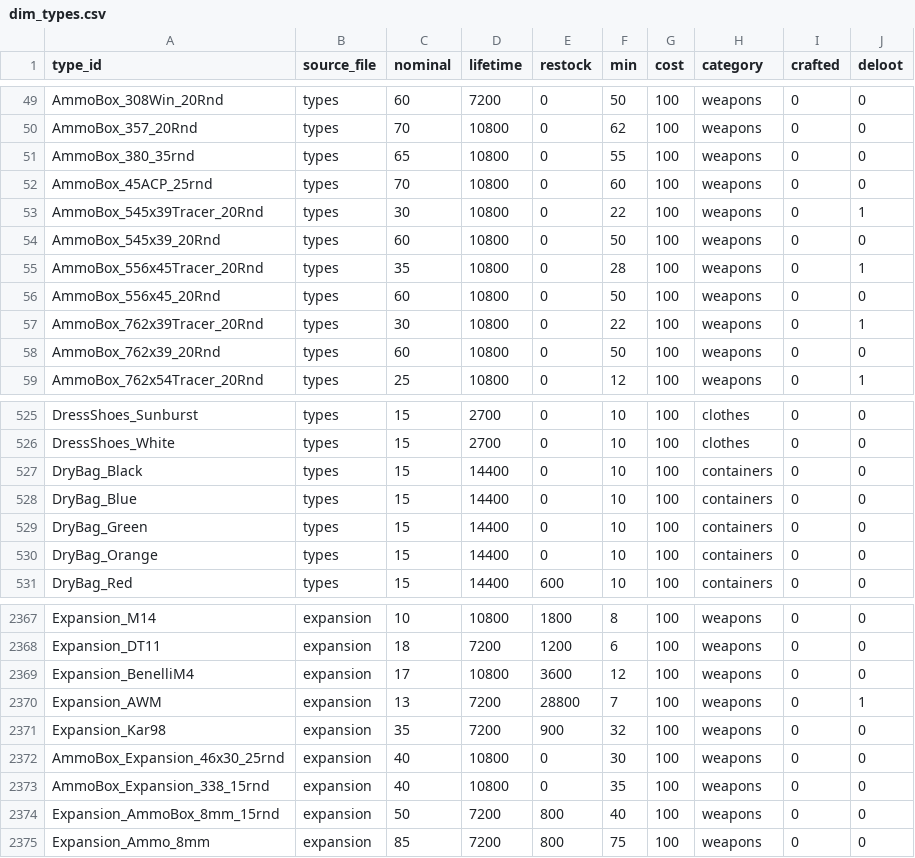
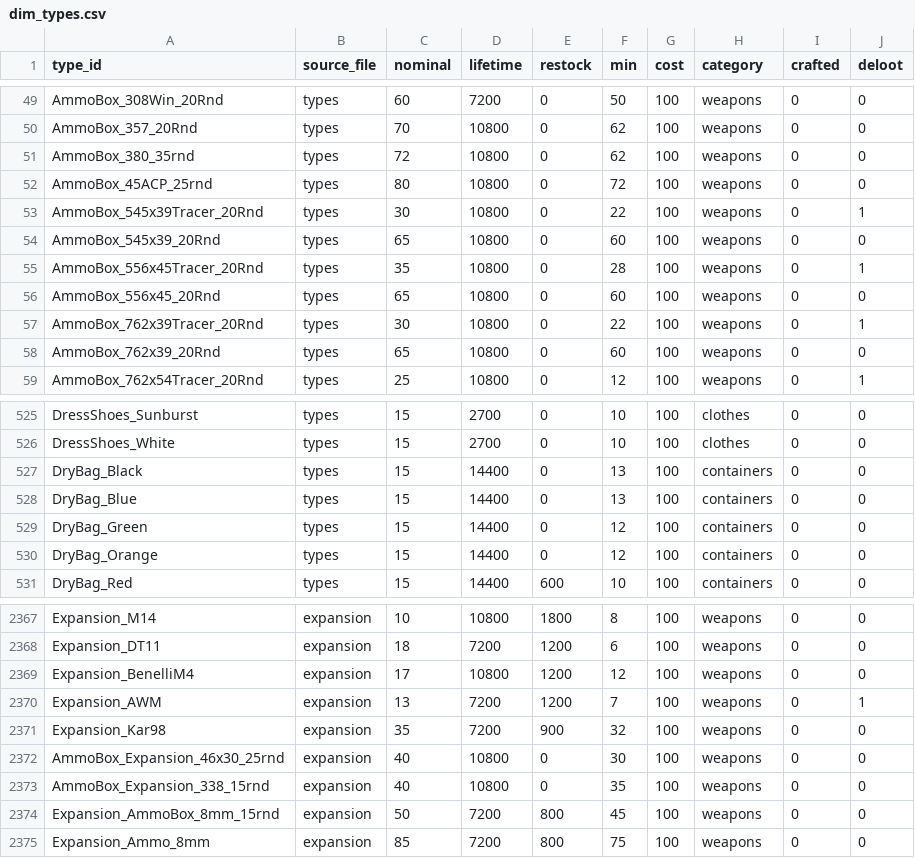
Before and after one commit to Andrew-InTheBox/Dayz-Expansion-DeerIsle, a CSV file: custom_scripts/dim_types/dim_types.csv, drawn as a sheet; only a part is shown, gaps mark what is left out; the diff covers the shown part only.

```diff
--- a/custom_scripts/dim_types/dim_types.csv
+++ b/custom_scripts/dim_types/dim_types.csv
@@ -50,10 +50,10 @@ AmmoBox_308Win_20Rnd,types,60,7200,0,50,100,weapons,0,0
 AmmoBox_357_20Rnd,types,70,10800,0,62,100,weapons,0,0
-AmmoBox_380_35rnd,types,65,10800,0,55,100,weapons,0,0
-AmmoBox_45ACP_25rnd,types,70,10800,0,60,100,weapons,0,0
+AmmoBox_380_35rnd,types,72,10800,0,62,100,weapons,0,0
+AmmoBox_45ACP_25rnd,types,80,10800,0,72,100,weapons,0,0
 AmmoBox_545x39Tracer_20Rnd,types,30,10800,0,22,100,weapons,0,1
-AmmoBox_545x39_20Rnd,types,60,10800,0,50,100,weapons,0,0
+AmmoBox_545x39_20Rnd,types,65,10800,0,60,100,weapons,0,0
 AmmoBox_556x45Tracer_20Rnd,types,35,10800,0,28,100,weapons,0,1
-AmmoBox_556x45_20Rnd,types,60,10800,0,50,100,weapons,0,0
+AmmoBox_556x45_20Rnd,types,65,10800,0,60,100,weapons,0,0
 AmmoBox_762x39Tracer_20Rnd,types,30,10800,0,22,100,weapons,0,1
-AmmoBox_762x39_20Rnd,types,60,10800,0,50,100,weapons,0,0
+AmmoBox_762x39_20Rnd,types,65,10800,0,60,100,weapons,0,0
 AmmoBox_762x54Tracer_20Rnd,types,25,10800,0,12,100,weapons,0,1
@@ -526,6 +526,6 @@ DressShoes_Sunburst,types,15,2700,0,10,100,clothes,0,0
 DressShoes_White,types,15,2700,0,10,100,clothes,0,0
-DryBag_Black,types,15,14400,0,10,100,containers,0,0
-DryBag_Blue,types,15,14400,0,10,100,containers,0,0
-DryBag_Green,types,15,14400,0,10,100,containers,0,0
-DryBag_Orange,types,15,14400,0,10,100,containers,0,0
+DryBag_Black,types,15,14400,0,13,100,containers,0,0
+DryBag_Blue,types,15,14400,0,13,100,containers,0,0
+DryBag_Green,types,15,14400,0,12,100,containers,0,0
+DryBag_Orange,types,15,14400,0,12,100,containers,0,0
 DryBag_Red,types,15,14400,600,10,100,containers,0,0
@@ -2368,4 +2368,4 @@ Expansion_M14,expansion,10,10800,1800,8,100,weapons,0,0
 Expansion_DT11,expansion,18,7200,1200,6,100,weapons,0,0
-Expansion_BenelliM4,expansion,17,10800,3600,12,100,weapons,0,0
-Expansion_AWM,expansion,13,7200,28800,7,100,weapons,0,1
+Expansion_BenelliM4,expansion,17,10800,1200,12,100,weapons,0,0
+Expansion_AWM,expansion,13,7200,1200,7,100,weapons,0,1
 Expansion_Kar98,expansion,35,7200,900,32,100,weapons,0,0
@@ -2373,3 +2373,3 @@ AmmoBox_Expansion_46x30_25rnd,expansion,40,10800,0,30,100,weapons,0,0
 AmmoBox_Expansion_338_15rnd,expansion,40,10800,0,35,100,weapons,0,0
-Expansion_AmmoBox_8mm_15rnd,expansion,50,7200,800,40,100,weapons,0,0
+Expansion_AmmoBox_8mm_15rnd,expansion,50,7200,800,45,100,weapons,0,0
 Expansion_Ammo_8mm,expansion,85,7200,800,75,100,weapons,0,0
```
Also changed, not shown: 16 edited cells elsewhere in this file, custom_scripts/dim_types/bridge_type_usage.csv, custom_scripts/dim_types/bridge_type_value.csv, 8 other files.
